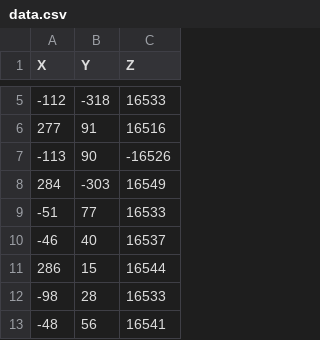
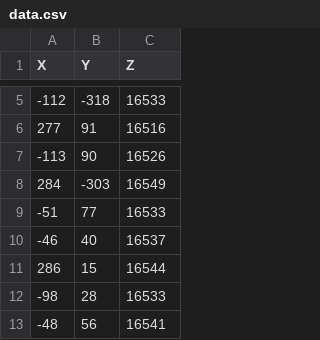
Before and after one commit to Yakorrr/iot-labs, a CSV file: src/data/data.csv, drawn as a sheet; only a part is shown, gaps mark what is left out.

```diff
--- a/src/data/data.csv
+++ b/src/data/data.csv
@@ -6,3 +6,3 @@ X,Y,Z
 277,91,16516
--113,90,-16526
+-113,90,16526
 284,-303,16549
```
Also changed, not shown: 4 other files.
